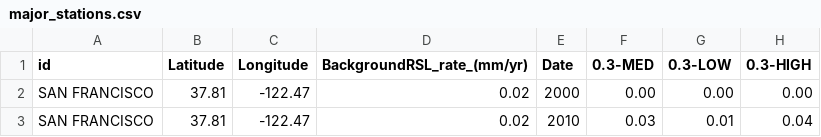
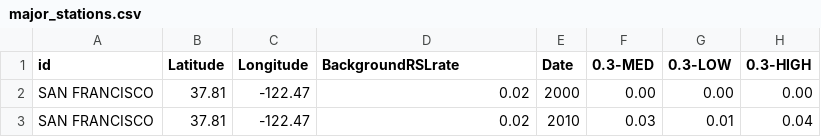
Before and after one commit to zdefne-usgs/sweet_slr, a CSV file: major_stations.csv, drawn as a sheet; only a part is shown; the diff names each change by its address in the sheet, - before the commit and + after, or states it on an @@ line.

Commit message:
no spaces allowed in header cells
BackgroundRSL rate (mm/yr) to BackgroundRSLrate

```diff
--- a/major_stations.csv
+++ b/major_stations.csv
-D1: BackgroundRSL_rate_(mm/yr)
+D1: BackgroundRSLrate
```
